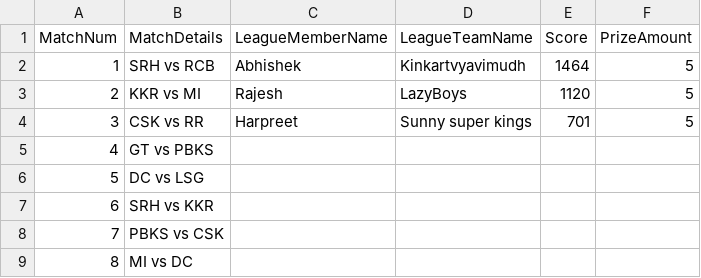
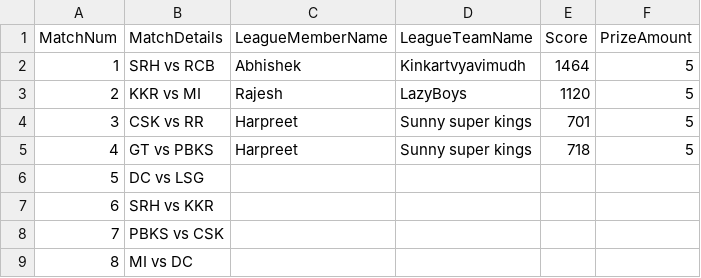
Before and after one commit to yashsshah/ipl_fantasy_leaderboard_ys, a CSV file: data/MatchDayWinners.csv, drawn as a sheet; only a part is shown.

```diff
--- a/data/MatchDayWinners.csv
+++ b/data/MatchDayWinners.csv
@@ -4,3 +4,3 @@ MatchNum,MatchDetails,LeagueMemberName,LeagueTeamName,Score,PrizeAmount
 3,CSK vs RR,Harpreet,Sunny super kings,701,5
-4,GT vs PBKS,,,,
+4,GT vs PBKS,Harpreet,Sunny super kings,718,5
 5,DC vs LSG,,,,
```
Also changed, not shown: data/Leaderboard.csv, data/MatchDayScores.csv, 1 other file.
